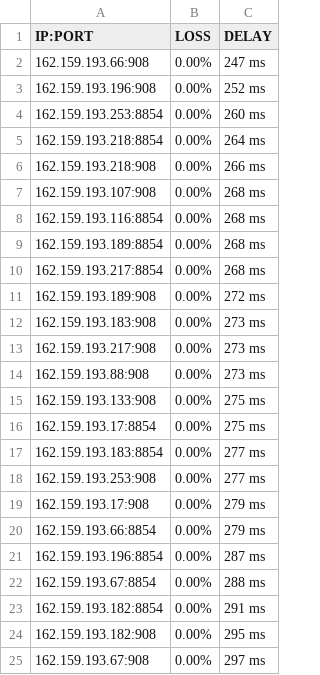
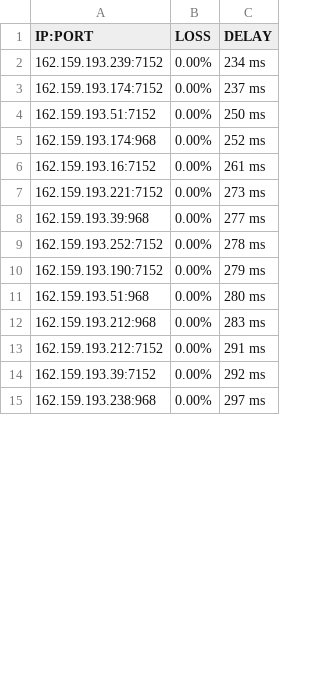
Before and after one commit to blesdmm/WARP2sub, a CSV file: WARP_193_RESULT.csv, drawn as a sheet; only a part is shown; the diff covers the shown part only.

```diff
--- a/WARP_193_RESULT.csv
+++ b/WARP_193_RESULT.csv
@@ -1,25 +1,15 @@
 IP:PORT, LOSS, DELAY
-162.159.193.66:908,0.00%,247 ms
-162.159.193.196:908,0.00%,252 ms
-162.159.193.253:8854,0.00%,260 ms
-162.159.193.218:8854,0.00%,264 ms
-162.159.193.218:908,0.00%,266 ms
-162.159.193.107:908,0.00%,268 ms
-162.159.193.116:8854,0.00%,268 ms
-162.159.193.189:8854,0.00%,268 ms
-162.159.193.217:8854,0.00%,268 ms
-162.159.193.189:908,0.00%,272 ms
-162.159.193.183:908,0.00%,273 ms
-162.159.193.217:908,0.00%,273 ms
-162.159.193.88:908,0.00%,273 ms
-162.159.193.133:908,0.00%,275 ms
-162.159.193.17:8854,0.00%,275 ms
-162.159.193.183:8854,0.00%,277 ms
-162.159.193.253:908,0.00%,277 ms
-162.159.193.17:908,0.00%,279 ms
-162.159.193.66:8854,0.00%,279 ms
-162.159.193.196:8854,0.00%,287 ms
-162.159.193.67:8854,0.00%,288 ms
-162.159.193.182:8854,0.00%,291 ms
-162.159.193.182:908,0.00%,295 ms
-162.159.193.67:908,0.00%,297 ms
+162.159.193.239:7152,0.00%,234 ms
+162.159.193.174:7152,0.00%,237 ms
+162.159.193.51:7152,0.00%,250 ms
+162.159.193.174:968,0.00%,252 ms
+162.159.193.16:7152,0.00%,261 ms
+162.159.193.221:7152,0.00%,273 ms
+162.159.193.39:968,0.00%,277 ms
+162.159.193.252:7152,0.00%,278 ms
+162.159.193.190:7152,0.00%,279 ms
+162.159.193.51:968,0.00%,280 ms
+162.159.193.212:968,0.00%,283 ms
+162.159.193.212:7152,0.00%,291 ms
+162.159.193.39:7152,0.00%,292 ms
+162.159.193.238:968,0.00%,297 ms
```
Also changed, not shown: 9 added rows and 8 edited cells elsewhere in this file, WARP_BEST_RESULT.csv, WARP_DIFF_RESULT.csv, 3 other files.
